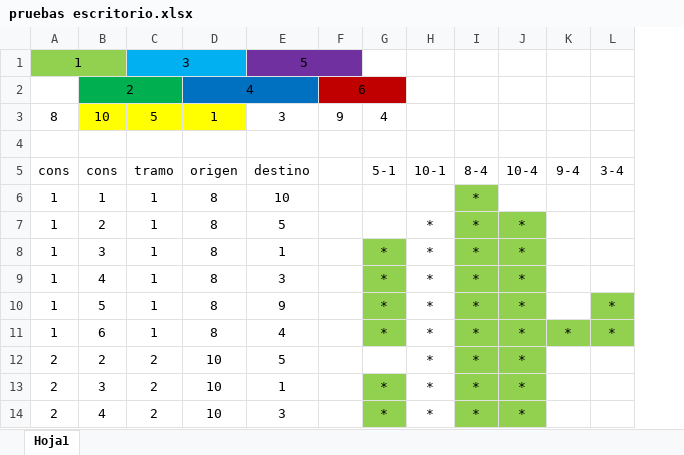
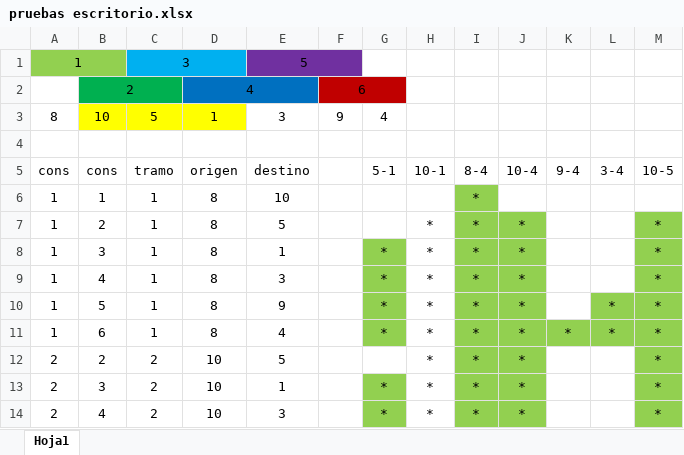
Before and after one commit to anon34mx/venta2022, an Excel workbook: [BD]/pruebas escritorio.xlsx, sheet Hoja1, drawn as a sheet; only a part is shown; values as stored, in another font and other column widths than the file's, no borders; charts and pictures not drawn; the diff names each change by its address in the sheet, - before the commit and + after, or states it on an @@ line.

```diff
--- a/[BD]/pruebas escritorio.xlsx (sheet Hoja1)
+++ b/[BD]/pruebas escritorio.xlsx (sheet Hoja1)
+column M, rows 5-14: 10-5 |  | * | * | * | * | * | * | * | *
```
Also changed, not shown: 8 other files.
